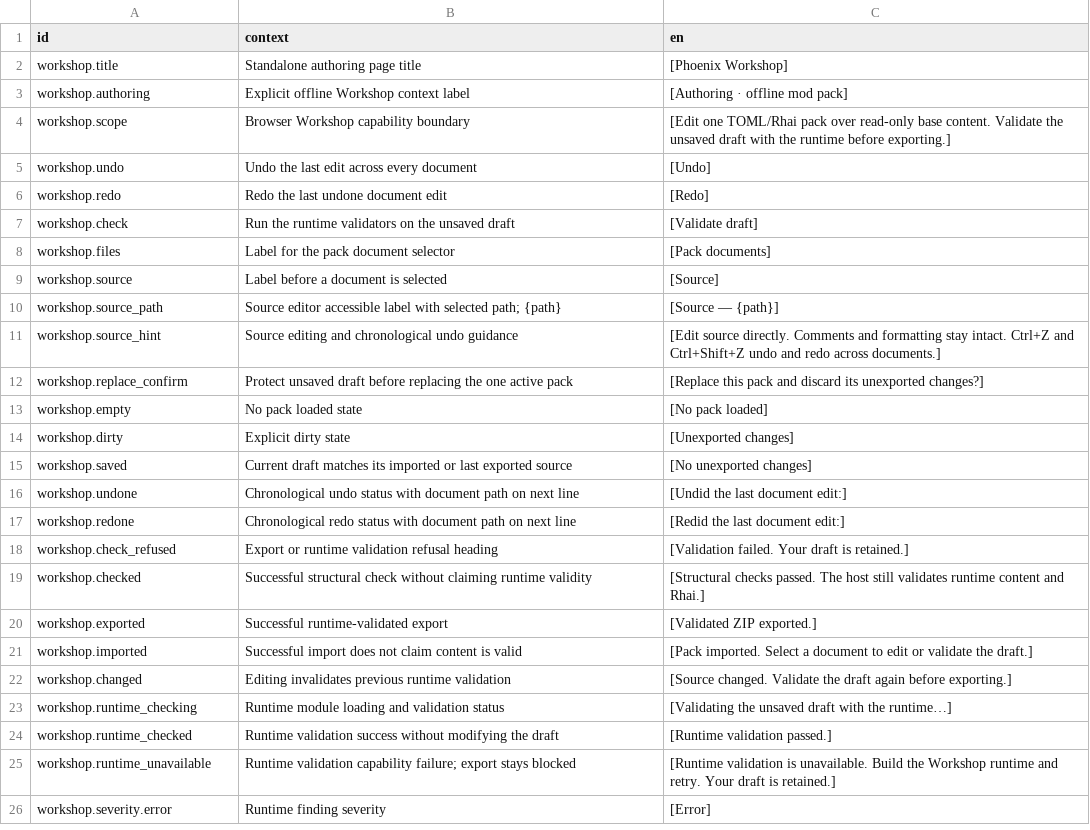
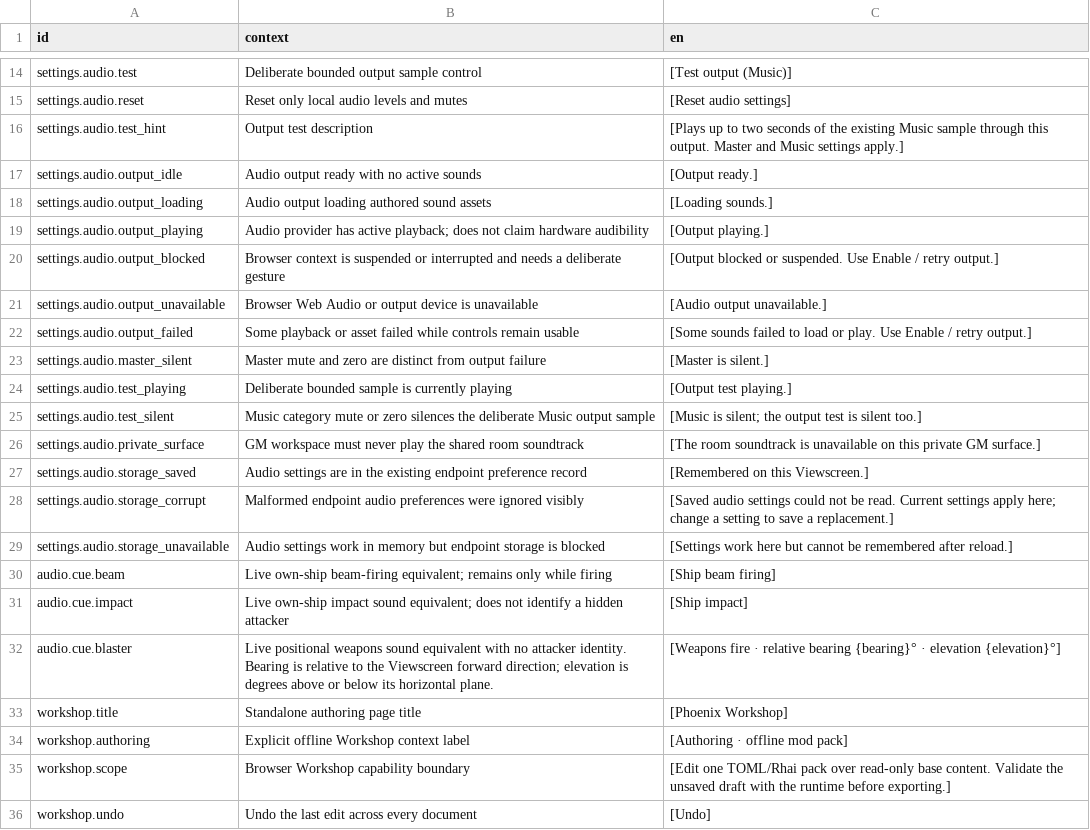
Before and after one commit to jkeywo/project-phoenix-v2, a CSV file: assets/strings/strings.csv, drawn as a sheet; only a part is shown, gaps mark what is left out; the shorter side is filled out with more unchanged rows; the diff covers the shown part only.

Commit message:
feat(audio): complete browser Viewscreen mixer (#1455)

```diff
--- a/assets/strings/strings.csv
+++ b/assets/strings/strings.csv
@@ -2 +14,20 @@ id,context,en
+settings.audio.test,Deliberate bounded output sample control,[Test output (Music)]
+settings.audio.reset,Reset only local audio levels and mutes,[Reset audio settings]
+settings.audio.test_hint,Output test description,[Plays up to two seconds of the existing Music sample through this output. Master and Music settings apply.]
+settings.audio.output_idle,Audio output ready with no active sounds,[Output ready.]
+settings.audio.output_loading,Audio output loading authored sound assets,[Loading sounds.]
+settings.audio.output_playing,Audio provider has active playback; does not claim hardware audibility,[Output playing.]
+settings.audio.output_blocked,Browser context is suspended or interrupted and needs a deliberate gesture,[Output blocked or suspended. Use Enable / retry output.]
+settings.audio.output_unavailable,Browser Web Audio or output device is unavailable,[Audio output unavailable.]
+settings.audio.output_failed,Some playback or asset failed while controls remain usable,[Some sounds failed to load or play. Use Enable / retry output.]
+settings.audio.master_silent,Master mute and zero are distinct from output failure,[Master is silent.]
+settings.audio.test_playing,Deliberate bounded sample is currently playing,[Output test playing.]
+settings.audio.test_silent,Music category mute or zero silences the deliberate Music output sample,[Music is silent; the output test is silent too.]
+settings.audio.private_surface,GM workspace must never play the shared room soundtrack,[The room soundtrack is unavailable on this private GM surface.]
+settings.audio.storage_saved,Audio settings are in the existing endpoint preference record,[Remembered on this Viewscreen.]
+settings.audio.storage_corrupt,Malformed endpoint audio preferences were ignored visibly,[Saved audio settings could not be read. Current settings apply here; change a setting to save a replacement.]
+settings.audio.storage_unavailable,Audio settings work in memory but endpoint storage is blocked,[Settings work here but cannot be remembered after reload.]
+audio.cue.beam,Live own-ship beam-firing equivalent; remains only while firing,[Ship beam firing]
+audio.cue.impact,Live own-ship impact sound equivalent; does not identify a hidden attacker,[Ship impact]
+audio.cue.blaster,Live positional weapons sound equivalent with no attacker identity. Bearing is relative to the Viewscreen forward direction; elevation is degrees above or below its horizontal plane.,[Weapons fire · relative bearing {bearing}° · elevation {elevation}°]
 workshop.title,Standalone authoring page title,[Phoenix Workshop]
```
Also changed, not shown: 12 added rows elsewhere in this file, 27 other files.
